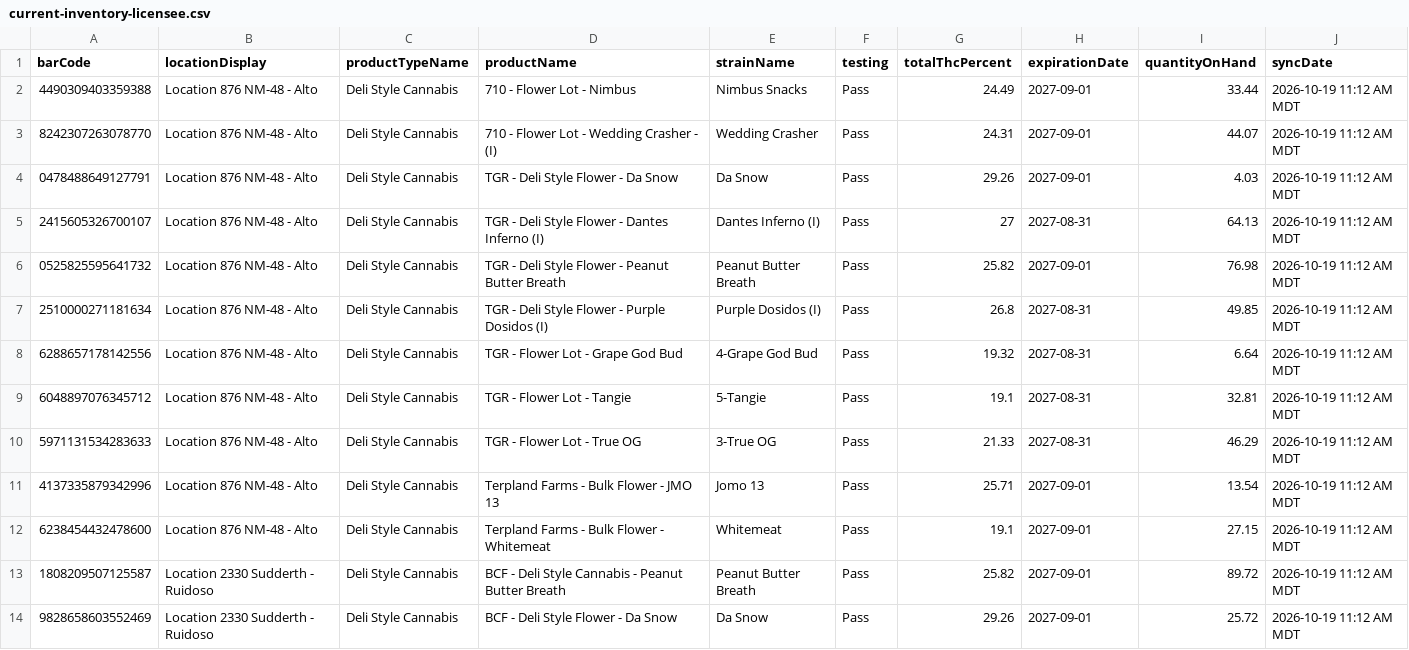
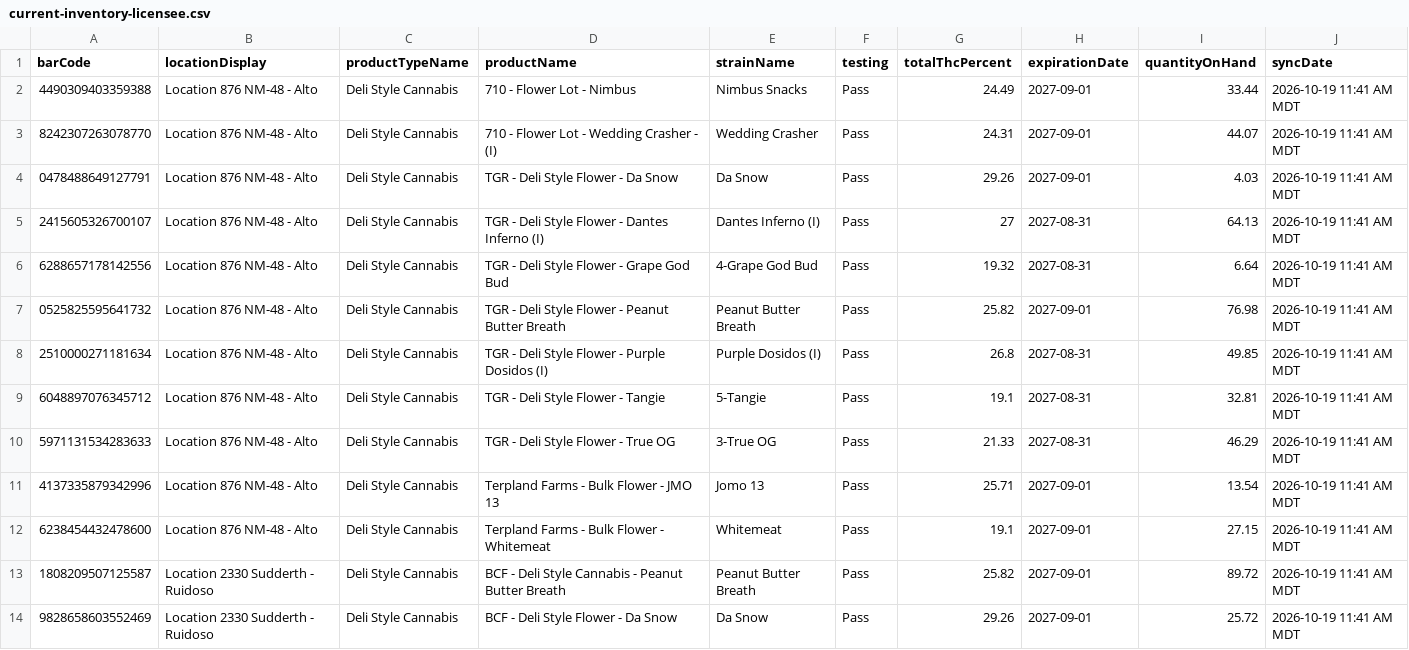
Before and after one commit to thefixinhixon/fixinhixon, a CSV file: tools/current-inventory-licensee.csv, drawn as a sheet; only a part is shown; the diff covers the shown part only.

Commit message:
Label generator: BioTrack deli stock sync 2026-10-19 11:41 AM MDT (41 lots)

```diff
--- a/tools/current-inventory-licensee.csv
+++ b/tools/current-inventory-licensee.csv
@@ -1,14 +1,14 @@
 barCode,locationDisplay,productTypeName,productName,strainName,testing,totalThcPercent,expirationDate,quantityOnHand,syncDate
-4490309403359388,Location 876 NM-48 - Alto,Deli Style Cannabis,710 - Flower Lot - Nimbus,Nimbus Snacks,Pass,24.49,2027-09-01,33.44,2026-10-19 11:12 AM MDT
-8242307263078770,Location 876 NM-48 - Alto,Deli Style Cannabis,710 - Flower Lot - Wedding Crasher - (I),Wedding Crasher,Pass,24.31,2027-09-01,44.07,2026-10-19 11:12 AM MDT
-0478488649127791,Location 876 NM-48 - Alto,Deli Style Cannabis,TGR - Deli Style Flower - Da Snow,Da Snow,Pass,29.26,2027-09-01,4.03,2026-10-19 11:12 AM MDT
-2415605326700107,Location 876 NM-48 - Alto,Deli Style Cannabis,TGR - Deli Style Flower - Dantes Inferno (I),Dantes Inferno (I),Pass,27,2027-08-31,64.13,2026-10-19 11:12 AM MDT
-0525825595641732,Location 876 NM-48 - Alto,Deli Style Cannabis,TGR - Deli Style Flower - Peanut Butter Breath,Peanut Butter Breath,Pass,25.82,2027-09-01,76.98,2026-10-19 11:12 AM MDT
-2510000271181634,Location 876 NM-48 - Alto,Deli Style Cannabis,TGR - Deli Style Flower - Purple Dosidos (I),Purple Dosidos (I),Pass,26.8,2027-08-31,49.85,2026-10-19 11:12 AM MDT
-6288657178142556,Location 876 NM-48 - Alto,Deli Style Cannabis,TGR - Flower Lot - Grape God Bud,4-Grape God Bud,Pass,19.32,2027-08-31,6.64,2026-10-19 11:12 AM MDT
-6048897076345712,Location 876 NM-48 - Alto,Deli Style Cannabis,TGR - Flower Lot - Tangie,5-Tangie,Pass,19.1,2027-08-31,32.81,2026-10-19 11:12 AM MDT
-5971131534283633,Location 876 NM-48 - Alto,Deli Style Cannabis,TGR - Flower Lot - True OG,3-True OG,Pass,21.33,2027-08-31,46.29,2026-10-19 11:12 AM MDT
-4137335879342996,Location 876 NM-48 - Alto,Deli Style Cannabis,Terpland Farms - Bulk Flower - JMO 13,Jomo 13,Pass,25.71,2027-09-01,13.54,2026-10-19 11:12 AM MDT
-6238454432478600,Location 876 NM-48 - Alto,Deli Style Cannabis,Terpland Farms - Bulk Flower - Whitemeat,Whitemeat,Pass,19.1,2027-09-01,27.15,2026-10-19 11:12 AM MDT
-1808209507125587,Location 2330 Sudderth - Ruidoso,Deli Style Cannabis,BCF - Deli Style Cannabis - Peanut Butter Breath,Peanut Butter Breath,Pass,25.82,2027-09-01,89.72,2026-10-19 11:12 AM MDT
-9828658603552469,Location 2330 Sudderth - Ruidoso,Deli Style Cannabis,BCF - Deli Style Flower - Da Snow,Da Snow,Pass,29.26,2027-09-01,25.72,2026-10-19 11:12 AM MDT
+4490309403359388,Location 876 NM-48 - Alto,Deli Style Cannabis,710 - Flower Lot - Nimbus,Nimbus Snacks,Pass,24.49,2027-09-01,33.44,2026-10-19 11:41 AM MDT
+8242307263078770,Location 876 NM-48 - Alto,Deli Style Cannabis,710 - Flower Lot - Wedding Crasher - (I),Wedding Crasher,Pass,24.31,2027-09-01,44.07,2026-10-19 11:41 AM MDT
+0478488649127791,Location 876 NM-48 - Alto,Deli Style Cannabis,TGR - Deli Style Flower - Da Snow,Da Snow,Pass,29.26,2027-09-01,4.03,2026-10-19 11:41 AM MDT
+2415605326700107,Location 876 NM-48 - Alto,Deli Style Cannabis,TGR - Deli Style Flower - Dantes Inferno (I),Dantes Inferno (I),Pass,27,2027-08-31,64.13,2026-10-19 11:41 AM MDT
+6288657178142556,Location 876 NM-48 - Alto,Deli Style Cannabis,TGR - Deli Style Flower - Grape God Bud,4-Grape God Bud,Pass,19.32,2027-08-31,6.64,2026-10-19 11:41 AM MDT
+0525825595641732,Location 876 NM-48 - Alto,Deli Style Cannabis,TGR - Deli Style Flower - Peanut Butter Breath,Peanut Butter Breath,Pass,25.82,2027-09-01,76.98,2026-10-19 11:41 AM MDT
+2510000271181634,Location 876 NM-48 - Alto,Deli Style Cannabis,TGR - Deli Style Flower - Purple Dosidos (I),Purple Dosidos (I),Pass,26.8,2027-08-31,49.85,2026-10-19 11:41 AM MDT
+6048897076345712,Location 876 NM-48 - Alto,Deli Style Cannabis,TGR - Deli Style Flower - Tangie,5-Tangie,Pass,19.1,2027-08-31,32.81,2026-10-19 11:41 AM MDT
+5971131534283633,Location 876 NM-48 - Alto,Deli Style Cannabis,TGR - Deli Style Flower - True OG,3-True OG,Pass,21.33,2027-08-31,46.29,2026-10-19 11:41 AM MDT
+4137335879342996,Location 876 NM-48 - Alto,Deli Style Cannabis,Terpland Farms - Bulk Flower - JMO 13,Jomo 13,Pass,25.71,2027-09-01,13.54,2026-10-19 11:41 AM MDT
+6238454432478600,Location 876 NM-48 - Alto,Deli Style Cannabis,Terpland Farms - Bulk Flower - Whitemeat,Whitemeat,Pass,19.1,2027-09-01,27.15,2026-10-19 11:41 AM MDT
+1808209507125587,Location 2330 Sudderth - Ruidoso,Deli Style Cannabis,BCF - Deli Style Cannabis - Peanut Butter Breath,Peanut Butter Breath,Pass,25.82,2027-09-01,89.72,2026-10-19 11:41 AM MDT
+9828658603552469,Location 2330 Sudderth - Ruidoso,Deli Style Cannabis,BCF - Deli Style Flower - Da Snow,Da Snow,Pass,29.26,2027-09-01,25.72,2026-10-19 11:41 AM MDT
```
Also changed, not shown: 35 edited cells elsewhere in this file.
